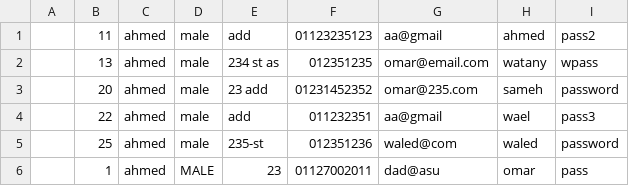
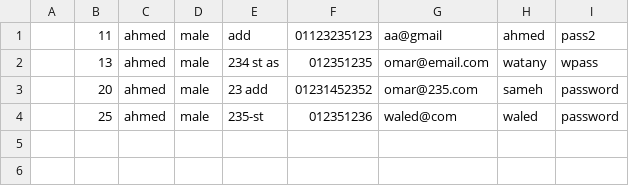
Before and after one commit to OmarWatany/GymManagementSystem, a CSV file: src/files/Customer.csv, drawn as a sheet; the diff names each change by its address in the sheet, - before the commit and + after, or states it on an @@ line.

```diff
--- a/src/files/Customer.csv
+++ b/src/files/Customer.csv
-row 4:  | 22 | ahmed | male | add | 011232351 | aa@gmail | wael | pass3
-row 6:  | 1 | ahmed | MALE | 23 | 01127002011 | dad@asu | omar | pass
```
Also changed, not shown: 6 other files.
